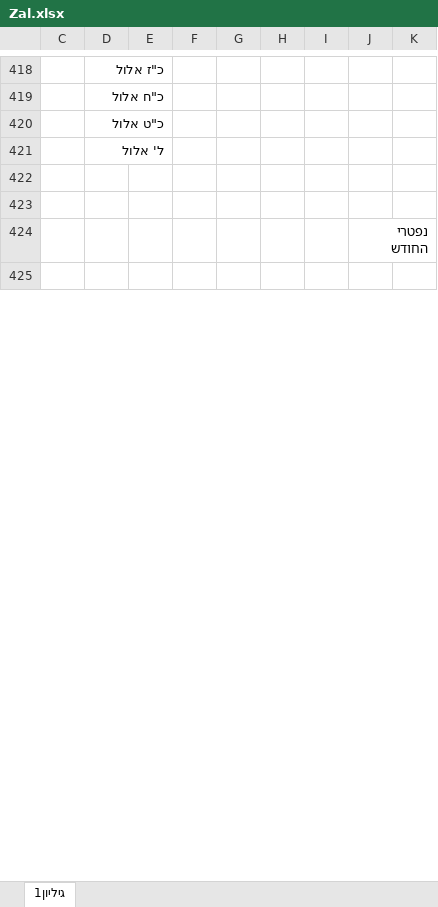
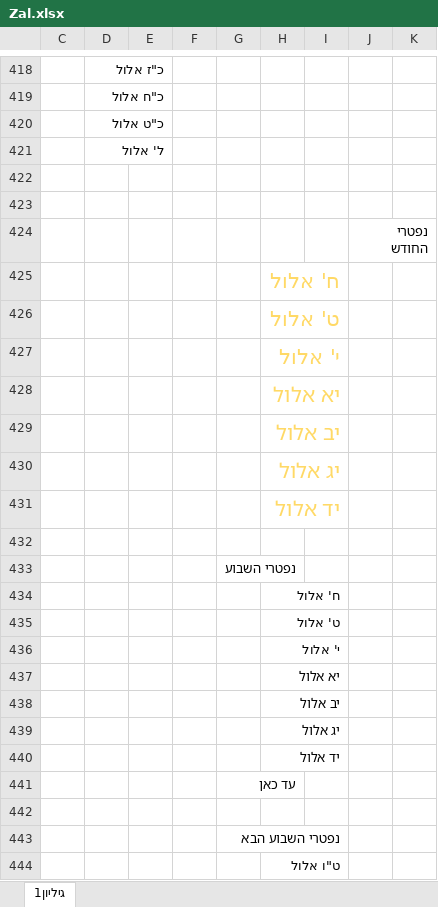
Before and after one commit to sk1234567891/Time, an Excel workbook: ex/Zal.xlsx, sheet גיליון1, drawn as a sheet; only a part is shown, gaps mark what is left out; the shorter side is filled out with more unchanged rows; values as stored, in another font and other column widths than the file's, no borders; the diff covers the shown part only; the diff names each change by its address in the sheet, - before the commit and + after, or states it on an @@ line.

```diff
--- a/ex/Zal.xlsx (sheet גיליון1)
+++ b/ex/Zal.xlsx (sheet גיליון1)
+row 425:  |  |  |  |  | ח' אלול
+row 426:  |  |  |  |  | ט' אלול
+row 427:  |  |  |  |  | י' אלול
+row 428:  |  |  |  |  | יא אלול
+row 429:  |  |  |  |  | יב אלול
+row 430:  |  |  |  |  | יג אלול
+row 431:  |  |  |  |  | יד אלול
+row 432: (empty)
+row 434:  |  |  |  |  | ח' אלול
+row 435:  |  |  |  |  | ט' אלול
+row 436:  |  |  |  |  | י' אלול
+row 437:  |  |  |  |  | יא אלול
+row 438:  |  |  |  |  | יב אלול
+row 439:  |  |  |  |  | יג אלול
+row 440:  |  |  |  |  | יד אלול
+row 442: (empty)
+row 444:  |  |  |  |  | ט"ו אלול
```
Also changed, not shown: 6 added rows, 23 removed rows, 1 moved row, 83 edited cells and cell formats elsewhere in this sheet, formulas that keep their value, hidden cells, ex/time2.xlsm, 21 other files.
